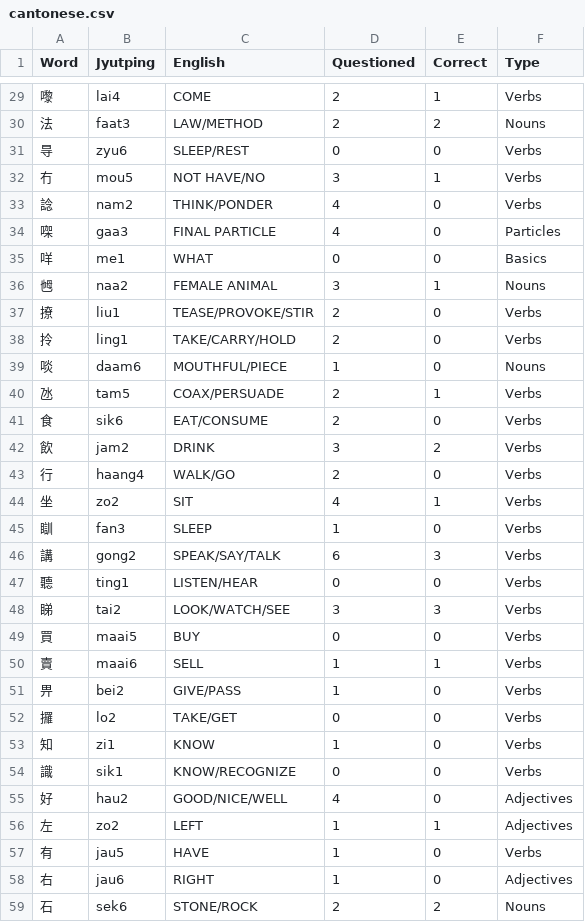
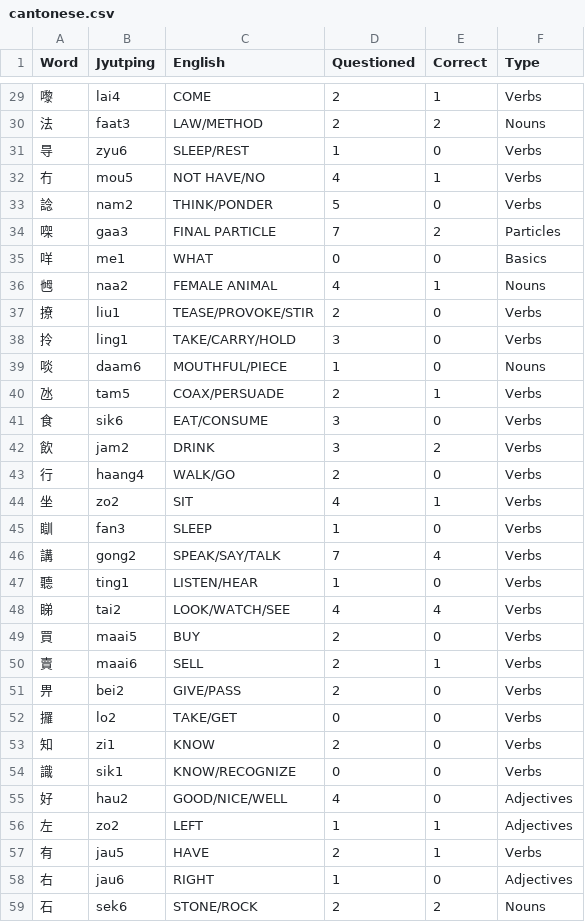
Before and after one commit to wyenat/Cantonese, a CSV file: resources/flashcard/cantonese.csv (was cantonese.csv), drawn as a sheet; only a part is shown, gaps mark what is left out; the diff covers the shown part only.

Commit message:
Add a distinct QA flashcard app

```diff
--- a/cantonese.csv
+++ b/resources/flashcard/cantonese.csv
@@ -30,13 +30,13 @@ Word,Jyutping,English,Questioned,Correct,Type
 法,faat3,LAW/METHOD,2,2,Nouns
-㝵,zyu6,SLEEP/REST,0,0,Verbs
-冇,mou5,NOT HAVE/NO,3,1,Verbs
-諗,nam2,THINK/PONDER,4,0,Verbs
-㗎,gaa3,FINAL PARTICLE,4,0,Particles
+㝵,zyu6,SLEEP/REST,1,0,Verbs
+冇,mou5,NOT HAVE/NO,4,1,Verbs
+諗,nam2,THINK/PONDER,5,0,Verbs
+㗎,gaa3,FINAL PARTICLE,7,2,Particles
 咩,me1,WHAT,0,0,Basics
-乸,naa2,FEMALE ANIMAL,3,1,Nouns
+乸,naa2,FEMALE ANIMAL,4,1,Nouns
 撩,liu1,TEASE/PROVOKE/STIR,2,0,Verbs
-拎,ling1,TAKE/CARRY/HOLD,2,0,Verbs
+拎,ling1,TAKE/CARRY/HOLD,3,0,Verbs
 啖,daam6,MOUTHFUL/PIECE,1,0,Nouns
 氹,tam5,COAX/PERSUADE,2,1,Verbs
-食,sik6,EAT/CONSUME,2,0,Verbs
+食,sik6,EAT/CONSUME,3,0,Verbs
 飲,jam2,DRINK,3,2,Verbs
@@ -45,10 +45,10 @@ Word,Jyutping,English,Questioned,Correct,Type
 瞓,fan3,SLEEP,1,0,Verbs
-講,gong2,SPEAK/SAY/TALK,6,3,Verbs
-聽,ting1,LISTEN/HEAR,0,0,Verbs
-睇,tai2,LOOK/WATCH/SEE,3,3,Verbs
-買,maai5,BUY,0,0,Verbs
-賣,maai6,SELL,1,1,Verbs
-畀,bei2,GIVE/PASS,1,0,Verbs
+講,gong2,SPEAK/SAY/TALK,7,4,Verbs
+聽,ting1,LISTEN/HEAR,1,0,Verbs
+睇,tai2,LOOK/WATCH/SEE,4,4,Verbs
+買,maai5,BUY,2,0,Verbs
+賣,maai6,SELL,2,1,Verbs
+畀,bei2,GIVE/PASS,2,0,Verbs
 攞,lo2,TAKE/GET,0,0,Verbs
-知,zi1,KNOW,1,0,Verbs
+知,zi1,KNOW,2,0,Verbs
 識,sik1,KNOW/RECOGNIZE,0,0,Verbs
@@ -56,3 +56,3 @@ Word,Jyutping,English,Questioned,Correct,Type
 左,zo2,LEFT,1,1,Adjectives
-有,jau5,HAVE,1,0,Verbs
+有,jau5,HAVE,2,1,Verbs
 右,jau6,RIGHT,1,0,Adjectives
```
Also changed, not shown: 21 edited cells elsewhere in this file, 10 other files.
